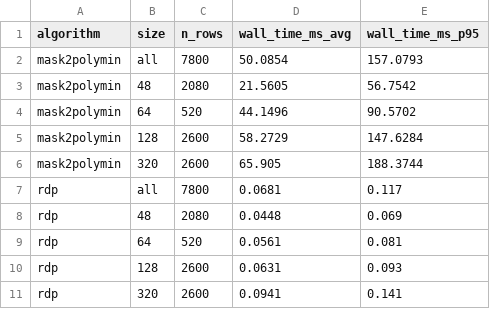
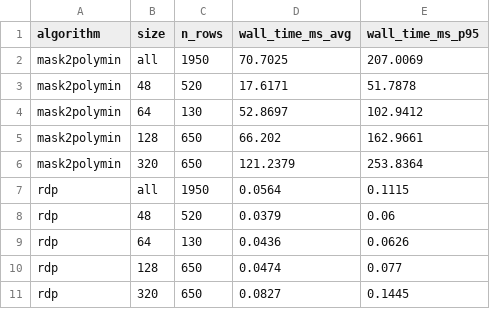
Before and after one commit to AlexanderHaritonov/Mask2PolyMin, a CSV file: performance_test/results/runtime_summary.csv, drawn as a sheet.

Commit message:
performance_test: match tolerance/epsilon to each noise level instead of sweeping fixed pairs

```diff
--- a/performance_test/results/runtime_summary.csv
+++ b/performance_test/results/runtime_summary.csv
@@ -1,11 +1,11 @@
 algorithm,size,n_rows,wall_time_ms_avg,wall_time_ms_p95
-mask2polymin,all,7800,50.0854,157.0793
-mask2polymin,48,2080,21.5605,56.7542
-mask2polymin,64,520,44.1496,90.5702
-mask2polymin,128,2600,58.2729,147.6284
-mask2polymin,320,2600,65.905,188.3744
-rdp,all,7800,0.0681,0.117
-rdp,48,2080,0.0448,0.069
-rdp,64,520,0.0561,0.081
-rdp,128,2600,0.0631,0.093
-rdp,320,2600,0.0941,0.141
+mask2polymin,all,1950,70.7025,207.0069
+mask2polymin,48,520,17.6171,51.7878
+mask2polymin,64,130,52.8697,102.9412
+mask2polymin,128,650,66.202,162.9661
+mask2polymin,320,650,121.2379,253.8364
+rdp,all,1950,0.0564,0.1115
+rdp,48,520,0.0379,0.06
+rdp,64,130,0.0436,0.0626
+rdp,128,650,0.0474,0.077
+rdp,320,650,0.0827,0.1445
```
Also changed, not shown: 22 other files.
